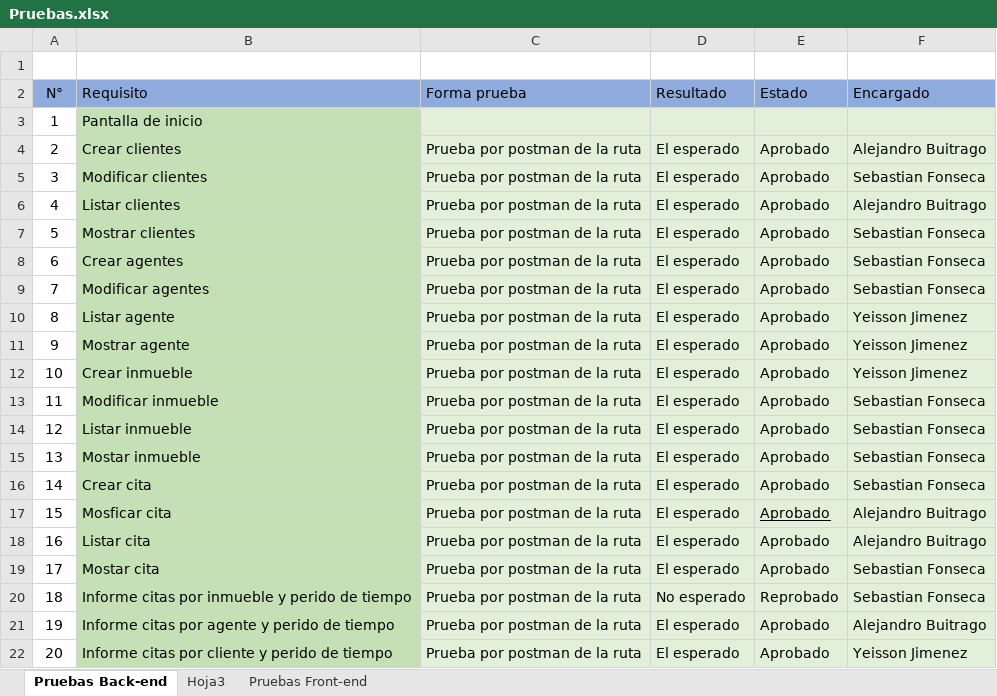
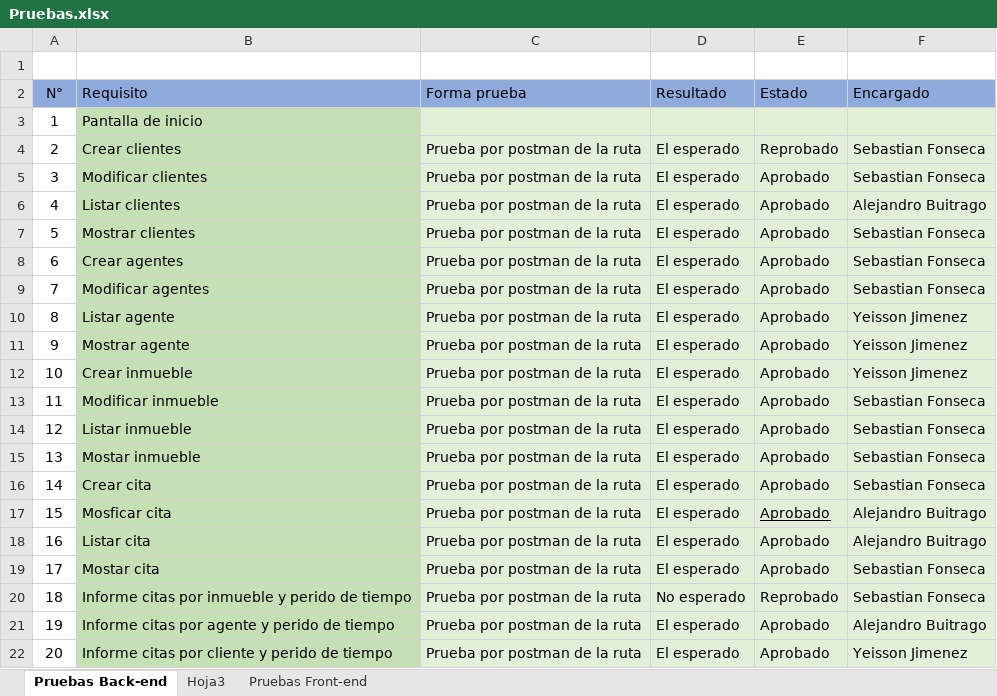
Before and after one commit to YAFDevelopers/Yaf_inmobiliaria, an Excel workbook: Documentación/Pruebas.xlsx, sheet Pruebas Back-end, drawn as a sheet; values as stored, in another font and other column widths than the file's, no borders; conditional formats not drawn; the diff names each change by its address in the sheet, - before the commit and + after, or states it on an @@ line.

Commit message:
modificando la parte del excel

```diff
--- a/Documentación/Pruebas.xlsx (sheet Pruebas Back-end)
+++ b/Documentación/Pruebas.xlsx (sheet Pruebas Back-end)
-E4 (Estado): Aprobado
+E4 (Estado): Reprobado
-F4 (Encargado): Alejandro Buitrago
+F4 (Encargado): Sebastian Fonseca
```
